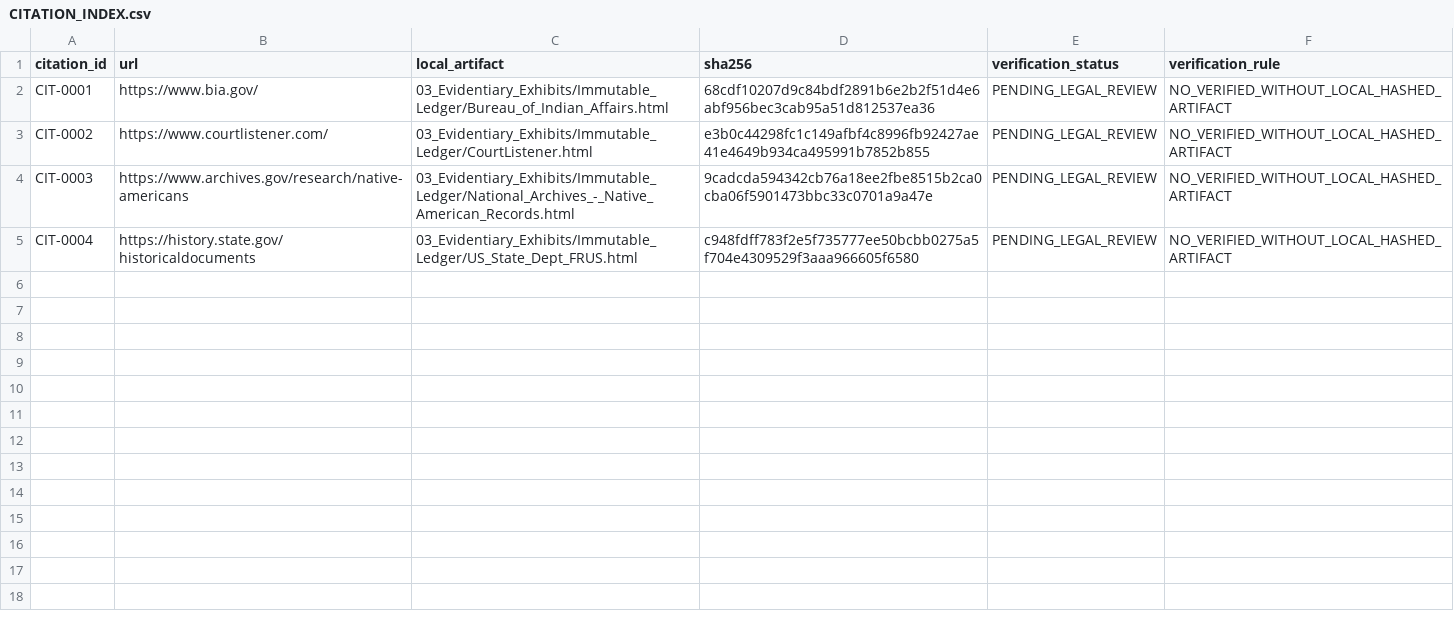
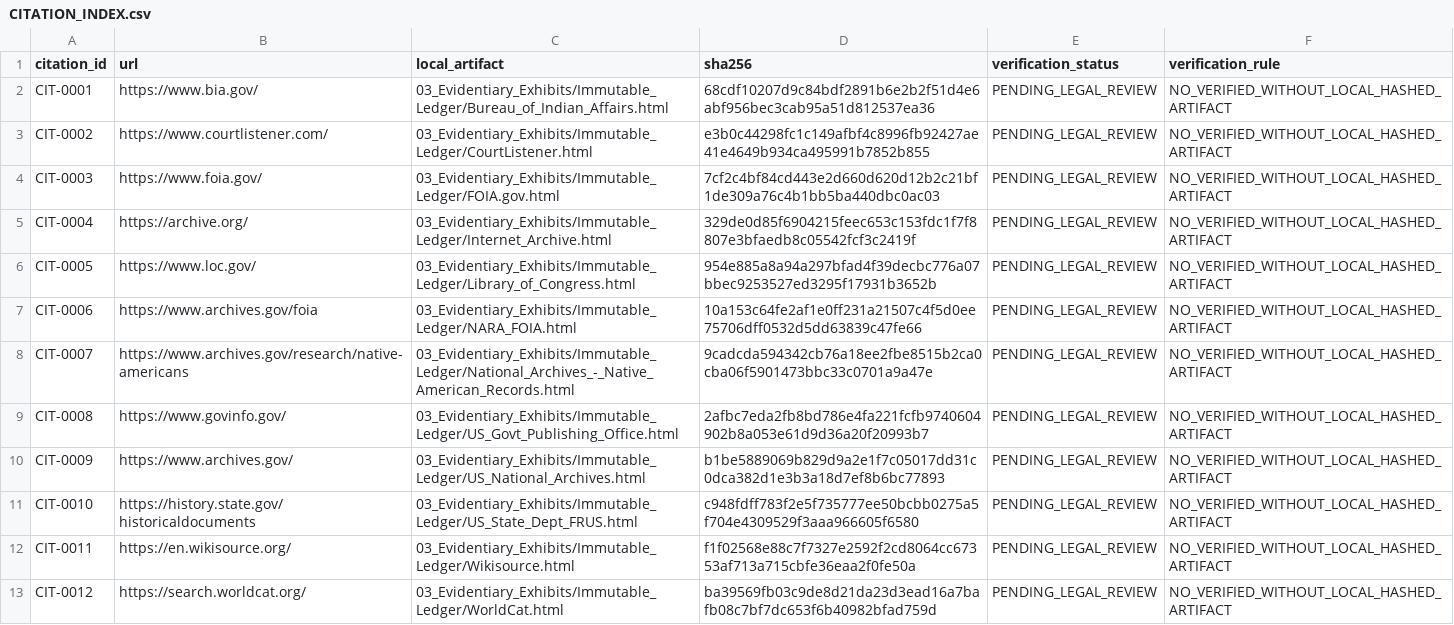
Before and after one commit to GlobalRestitutionAlliance/turtle-island-us-ak-king-salmon-tribe-master-litigation, a CSV file: 03_Evidentiary_Exhibits/CITATION_INDEX.csv, drawn as a sheet.

Commit message:
Batch 2b: harvest expanded sources, citations, manifests

```diff
--- a/03_Evidentiary_Exhibits/CITATION_INDEX.csv
+++ b/03_Evidentiary_Exhibits/CITATION_INDEX.csv
@@ -3,3 +3,11 @@ CIT-0001,https://www.bia.gov/,03_Evidentiary_Exhibits/Immutable_Ledger/Bureau_of
 CIT-0002,https://www.courtlistener.com/,03_Evidentiary_Exhibits/Immutable_Ledger/CourtListener.html,e3b0c44298fc1c149afbf4c8996fb92427ae41e4649b934ca495991b7852b855,PENDING_LEGAL_REVIEW,NO_VERIFIED_WITHOUT_LOCAL_HASHED_ARTIFACT
-CIT-0003,https://www.archives.gov/research/native-americans,03_Evidentiary_Exhibits/Immutable_Ledger/National_Archives_-_Native_American_Records.html,9cadcda594342cb76a18ee2fbe8515b2ca0cba06f5901473bbc33c0701a9a47e,PENDING_LEGAL_REVIEW,NO_VERIFIED_WITHOUT_LOCAL_HASHED_ARTIFACT
-CIT-0004,https://history.state.gov/historicaldocuments,03_Evidentiary_Exhibits/Immutable_Ledger/US_State_Dept_FRUS.html,c948fdff783f2e5f735777ee50bcbb0275a5f704e4309529f3aaa966605f6580,PENDING_LEGAL_REVIEW,NO_VERIFIED_WITHOUT_LOCAL_HASHED_ARTIFACT
+CIT-0003,https://www.foia.gov/,03_Evidentiary_Exhibits/Immutable_Ledger/FOIA.gov.html,7cf2c4bf84cd443e2d660d620d12b2c21bf1de309a76c4b1bb5ba440dbc0ac03,PENDING_LEGAL_REVIEW,NO_VERIFIED_WITHOUT_LOCAL_HASHED_ARTIFACT
+CIT-0004,https://archive.org/,03_Evidentiary_Exhibits/Immutable_Ledger/Internet_Archive.html,329de0d85f6904215feec653c153fdc1f7f8807e3bfaedb8c05542fcf3c2419f,PENDING_LEGAL_REVIEW,NO_VERIFIED_WITHOUT_LOCAL_HASHED_ARTIFACT
+CIT-0005,https://www.loc.gov/,03_Evidentiary_Exhibits/Immutable_Ledger/Library_of_Congress.html,954e885a8a94a297bfad4f39decbc776a07bbec9253527ed3295f17931b3652b,PENDING_LEGAL_REVIEW,NO_VERIFIED_WITHOUT_LOCAL_HASHED_ARTIFACT
+CIT-0006,https://www.archives.gov/foia,03_Evidentiary_Exhibits/Immutable_Ledger/NARA_FOIA.html,10a153c64fe2af1e0ff231a21507c4f5d0ee75706dff0532d5dd63839c47fe66,PENDING_LEGAL_REVIEW,NO_VERIFIED_WITHOUT_LOCAL_HASHED_ARTIFACT
+CIT-0007,https://www.archives.gov/research/native-americans,03_Evidentiary_Exhibits/Immutable_Ledger/National_Archives_-_Native_American_Records.html,9cadcda594342cb76a18ee2fbe8515b2ca0cba06f5901473bbc33c0701a9a47e,PENDING_LEGAL_REVIEW,NO_VERIFIED_WITHOUT_LOCAL_HASHED_ARTIFACT
+CIT-0008,https://www.govinfo.gov/,03_Evidentiary_Exhibits/Immutable_Ledger/US_Govt_Publishing_Office.html,2afbc7eda2fb8bd786e4fa221fcfb9740604902b8a053e61d9d36a20f20993b7,PENDING_LEGAL_REVIEW,NO_VERIFIED_WITHOUT_LOCAL_HASHED_ARTIFACT
+CIT-0009,https://www.archives.gov/,03_Evidentiary_Exhibits/Immutable_Ledger/US_National_Archives.html,b1be5889069b829d9a2e1f7c05017dd31c0dca382d1e3b3a18d7ef8b6bc77893,PENDING_LEGAL_REVIEW,NO_VERIFIED_WITHOUT_LOCAL_HASHED_ARTIFACT
+CIT-0010,https://history.state.gov/historicaldocuments,03_Evidentiary_Exhibits/Immutable_Ledger/US_State_Dept_FRUS.html,c948fdff783f2e5f735777ee50bcbb0275a5f704e4309529f3aaa966605f6580,PENDING_LEGAL_REVIEW,NO_VERIFIED_WITHOUT_LOCAL_HASHED_ARTIFACT
+CIT-0011,https://en.wikisource.org/,03_Evidentiary_Exhibits/Immutable_Ledger/Wikisource.html,f1f02568e88c7f7327e2592f2cd8064cc67353af713a715cbfe36eaa2f0fe50a,PENDING_LEGAL_REVIEW,NO_VERIFIED_WITHOUT_LOCAL_HASHED_ARTIFACT
+CIT-0012,https://search.worldcat.org/,03_Evidentiary_Exhibits/Immutable_Ledger/WorldCat.html,ba39569fb03c9de8d21da23d3ead16a7bafb08c7bf7dc653f6b40982bfad759d,PENDING_LEGAL_REVIEW,NO_VERIFIED_WITHOUT_LOCAL_HASHED_ARTIFACT
```
Also changed, not shown: 32 other files.
